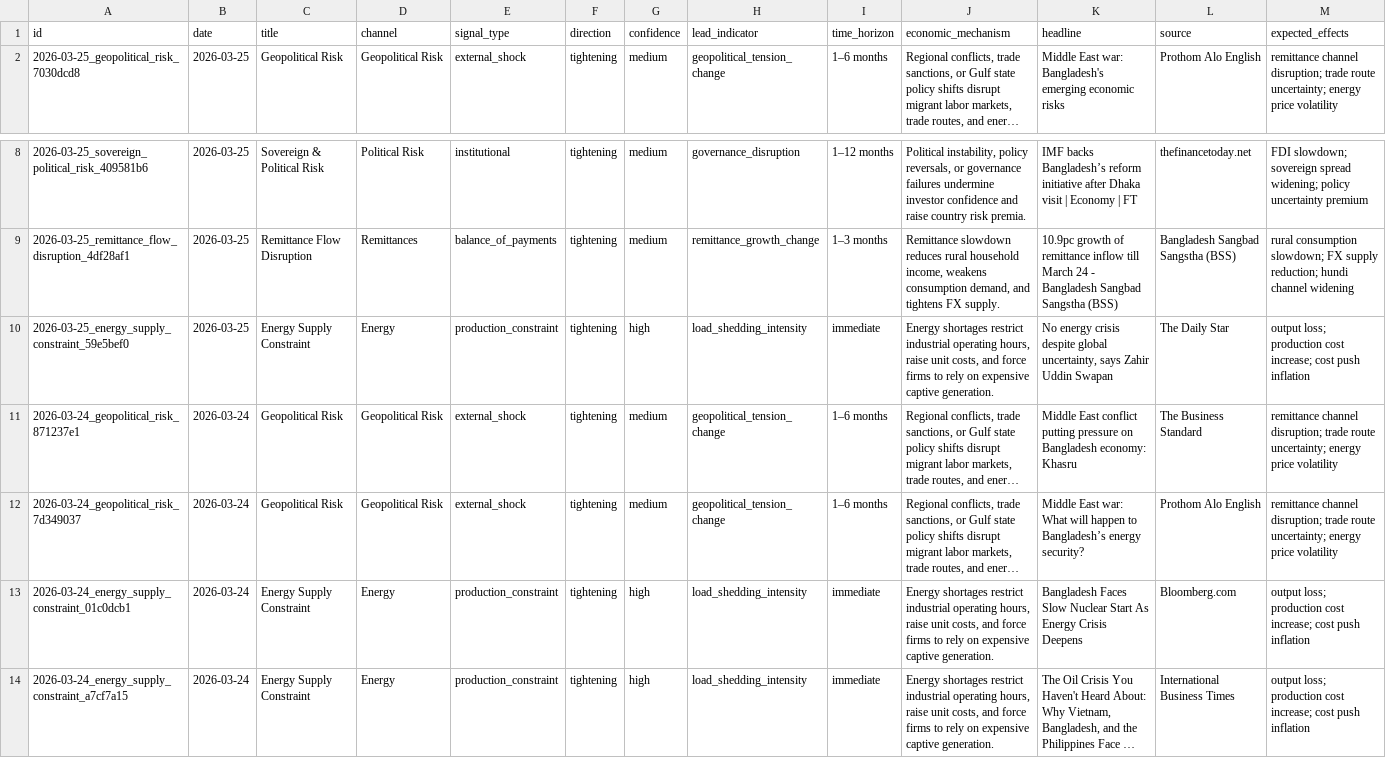
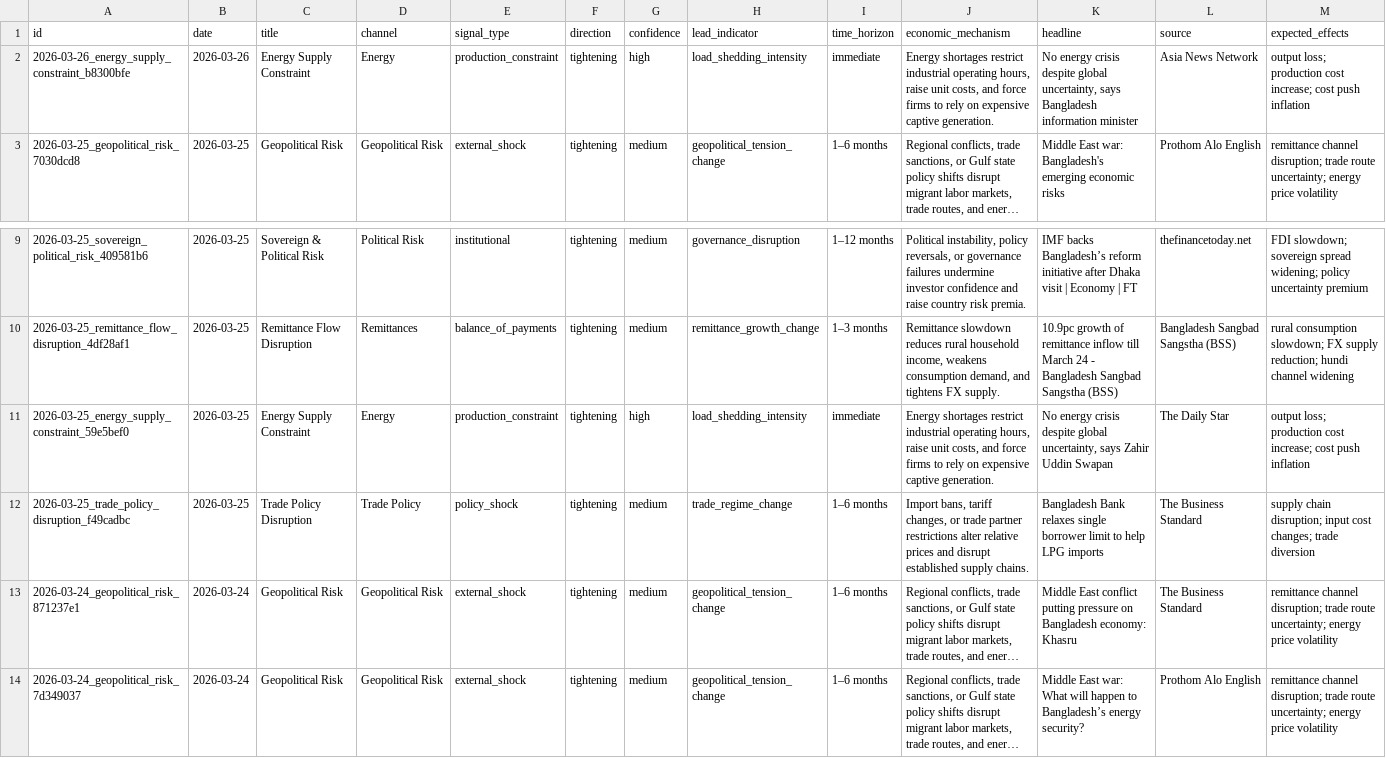
Before and after one commit to SyedBasher/bangladesh-early-warning-signals, a CSV file: data/signals.csv, drawn as a sheet; only a part is shown, gaps mark what is left out; the shorter side is filled out with more unchanged rows; long unchanged cells end in …; rows hold the shown columns only; the diff names each change by its address in the sheet, - before the commit and + after, or states it on an @@ line.

```diff
--- a/data/signals.csv
+++ b/data/signals.csv
+row 2: 2026-03-26_energy_supply_constraint_b8300bfe | 2026-03-26 | Energy Supply Constraint | Energy | production_constraint | tightening | high | load_shedding_intensity | immediate | Energy shortages restrict industrial operating hours, raise unit costs, and force firms to rely on expensive captive generation. | No energy crisis despite global uncertainty, says Bangladesh information minister | Asia News Network | output loss; production cost increase; cost push inflation
+row 12: 2026-03-25_trade_policy_disruption_f49cadbc | 2026-03-25 | Trade Policy Disruption | Trade Policy | policy_shock | tightening | medium | trade_regime_change | 1–6 months | Import bans, tariff changes, or trade partner restrictions alter relative prices and disrupt established supply chains. | Bangladesh Bank relaxes single borrower limit to help LPG imports | The Business Standard | supply chain disruption; input cost changes; trade diversion
```
Also changed, not shown: 4 other files.
